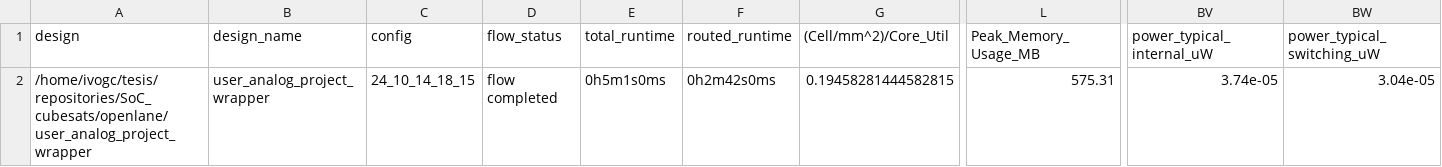
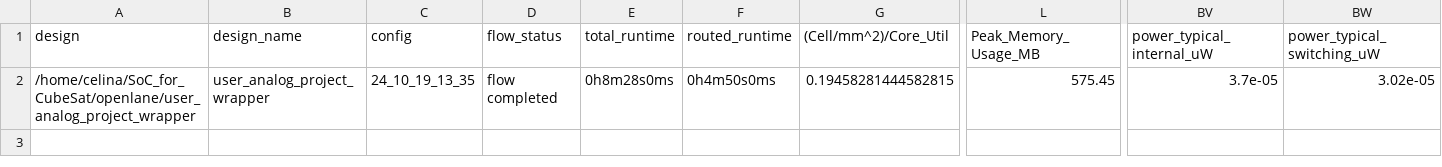
Before and after one commit to agrancagnolo/SoC_for_CubeSat_Scalability, a CSV file: signoff/user_analog_project_wrapper/metrics.csv, drawn as a sheet; only a part is shown, gaps mark what is left out; the diff names each change by its address in the sheet, - before the commit and + after, or states it on an @@ line.

```diff
--- a/signoff/user_analog_project_wrapper/metrics.csv
+++ b/signoff/user_analog_project_wrapper/metrics.csv
-A2 (design): /home/ivogc/tesis/repositories/SoC_cubesats/openlane/user_analog_project_wrapper
+A2 (design): /home/celina/SoC_for_CubeSat/openlane/user_analog_project_wrapper
-C2 (config): 24_10_14_18_15
+C2 (config): 24_10_19_13_35
-E2 (total_runtime): 0h5m1s0ms
+E2 (total_runtime): 0h8m28s0ms
-F2 (routed_runtime): 0h2m42s0ms
+F2 (routed_runtime): 0h4m50s0ms
-L2 (Peak_Memory_Usage_MB): 575.31
+L2 (Peak_Memory_Usage_MB): 575.45
-BV2 (power_typical_internal_uW): 3.74e-05
+BV2 (power_typical_internal_uW): 3.7e-05
-BW2 (power_typical_switching_uW): 3.04e-05
+BW2 (power_typical_switching_uW): 3.02e-05
```
Also changed, not shown: signoff/signal_generator/metrics.csv, 42 other files.
